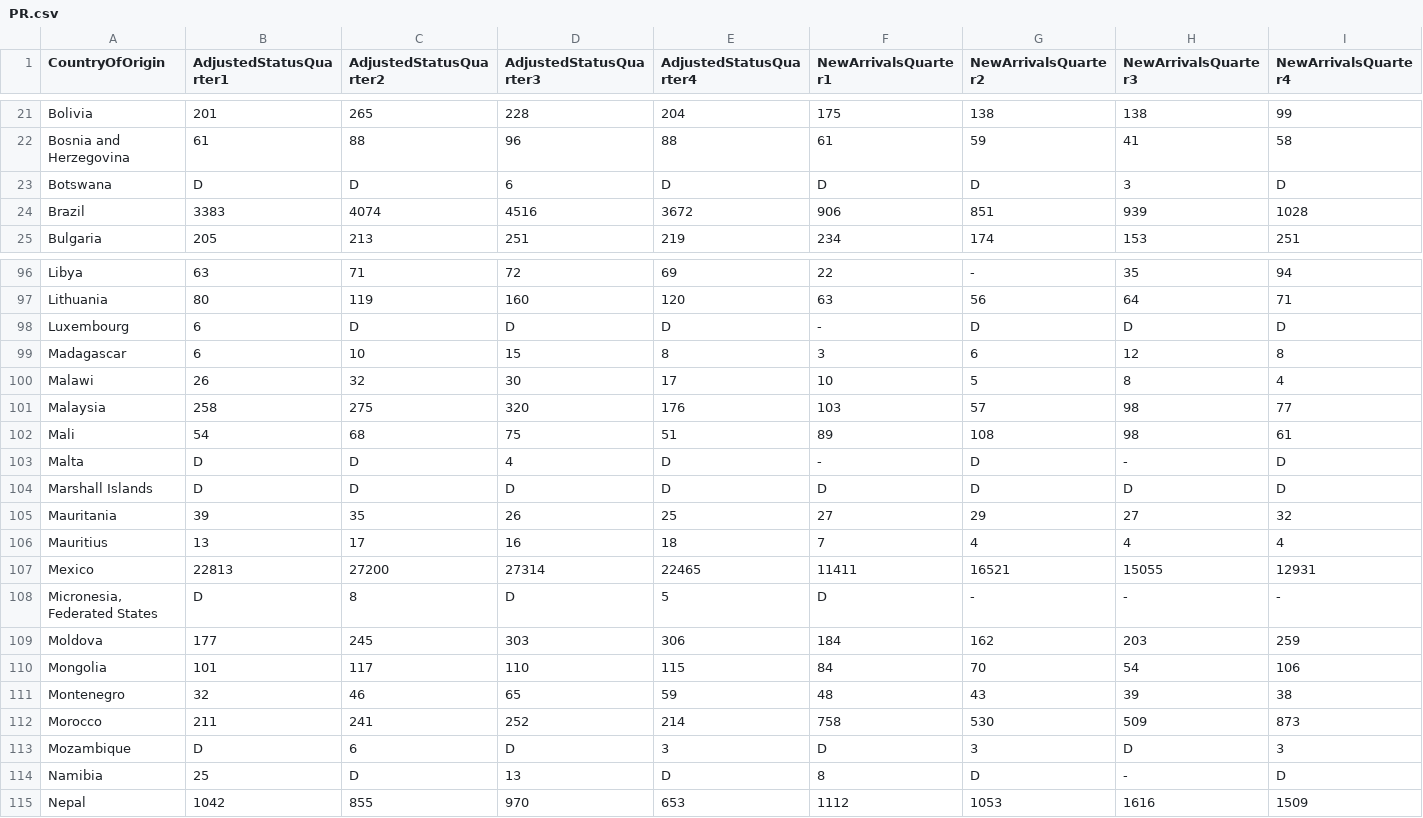
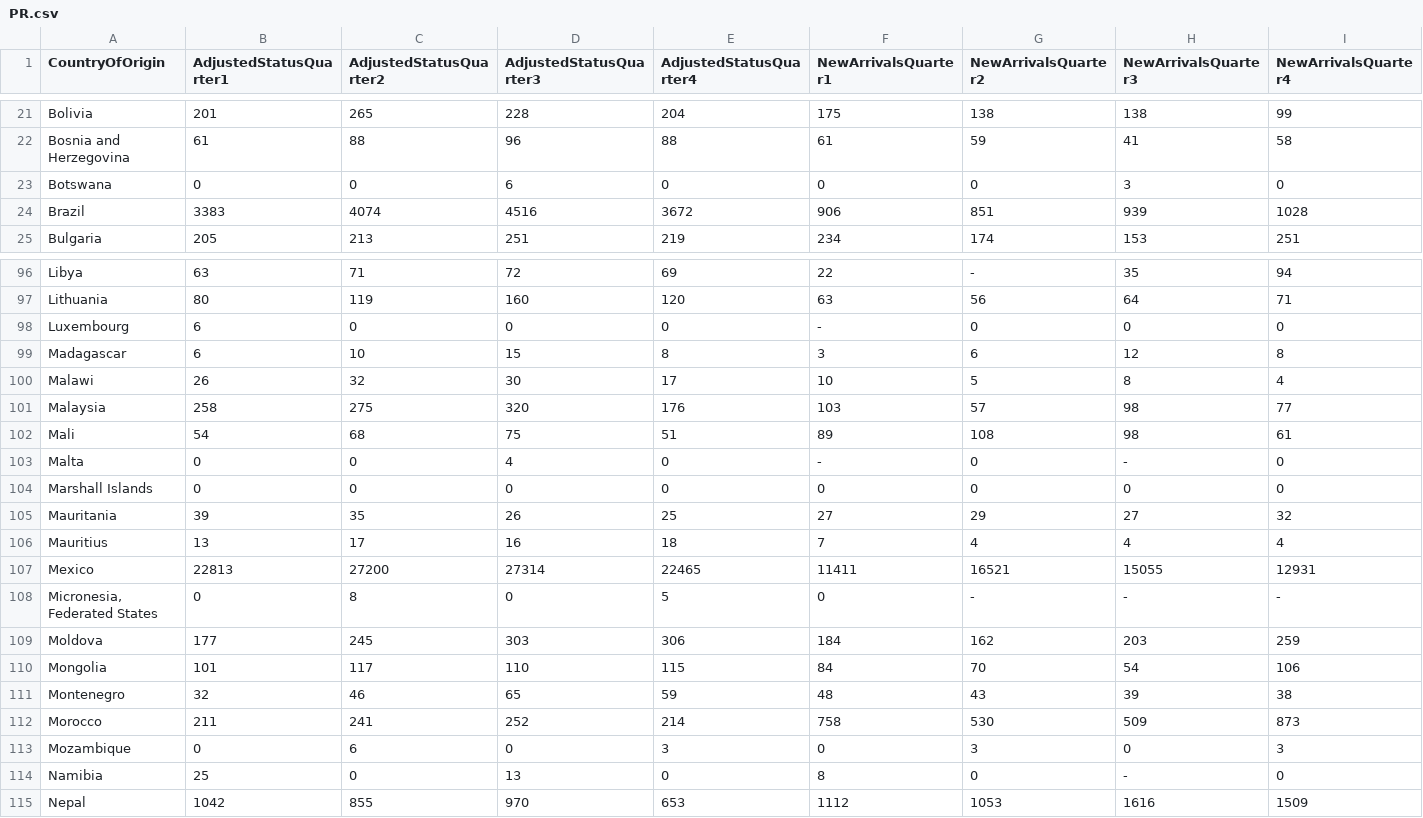
Before and after one commit to ReggieW/US2019immigrants.github.io, a CSV file: PR.csv, drawn as a sheet; only a part is shown, gaps mark what is left out; the diff covers the shown part only.

```diff
--- a/PR.csv
+++ b/PR.csv
@@ -22,3 +22,3 @@ Bolivia,201,265,228,204,175,138,138,99
 Bosnia and Herzegovina,61,88,96,88,61,59,41,58
-Botswana,D,D,6,D,D,D,3,D
+Botswana,0,0,6,0,0,0,3,0
 Brazil,3383,4074,4516,3672,906,851,939,1028
@@ -97,3 +97,3 @@ Libya,63,71,72,69,22,-,35,94
 Lithuania,80,119,160,120,63,56,64,71
-Luxembourg,6,D,D,D,-,D,D,D
+Luxembourg,6,0,0,0,-,0,0,0
 Madagascar,6,10,15,8,3,6,12,8
@@ -102,4 +102,4 @@ Malaysia,258,275,320,176,103,57,98,77
 Mali,54,68,75,51,89,108,98,61
-Malta,D,D,4,D,-,D,-,D
-Marshall Islands,D,D,D,D,D,D,D,D
+Malta,0,0,4,0,-,0,-,0
+Marshall Islands,0,0,0,0,0,0,0,0
 Mauritania,39,35,26,25,27,29,27,32
@@ -107,3 +107,3 @@ Mauritius,13,17,16,18,7,4,4,4
 Mexico,22813,27200,27314,22465,11411,16521,15055,12931
-"Micronesia, Federated States",D,8,D,5,D,-,-,-
+"Micronesia, Federated States",0,8,0,5,0,-,-,-
 Moldova,177,245,303,306,184,162,203,259
@@ -112,4 +112,4 @@ Montenegro,32,46,65,59,48,43,39,38
 Morocco,211,241,252,214,758,530,509,873
-Mozambique,D,6,D,3,D,3,D,3
-Namibia,25,D,13,D,8,D,-,D
+Mozambique,0,6,0,3,0,3,0,3
+Namibia,25,0,13,0,8,0,-,0
 Nepal,1042,855,970,653,1112,1053,1616,1509
```
Also changed, not shown: 73 edited cells elsewhere in this file, Non_Immigrant_Class.csv, PR_Nationality.csv, 6 other files.
